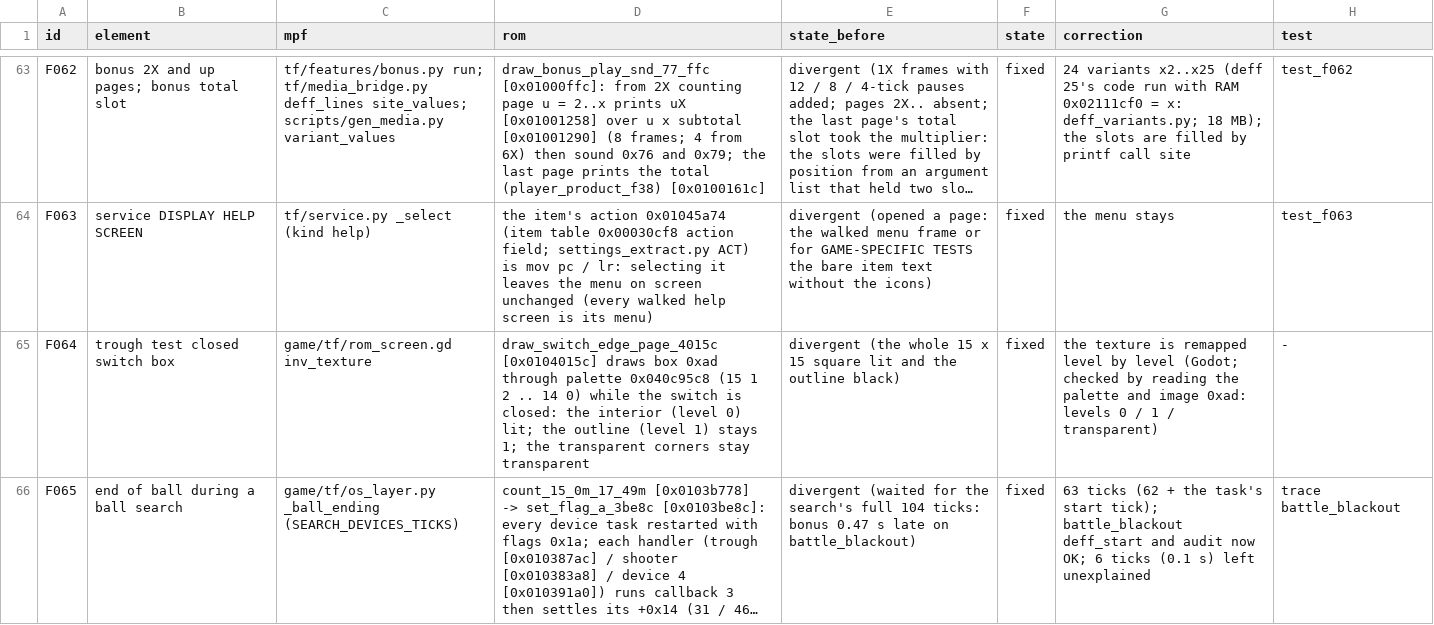
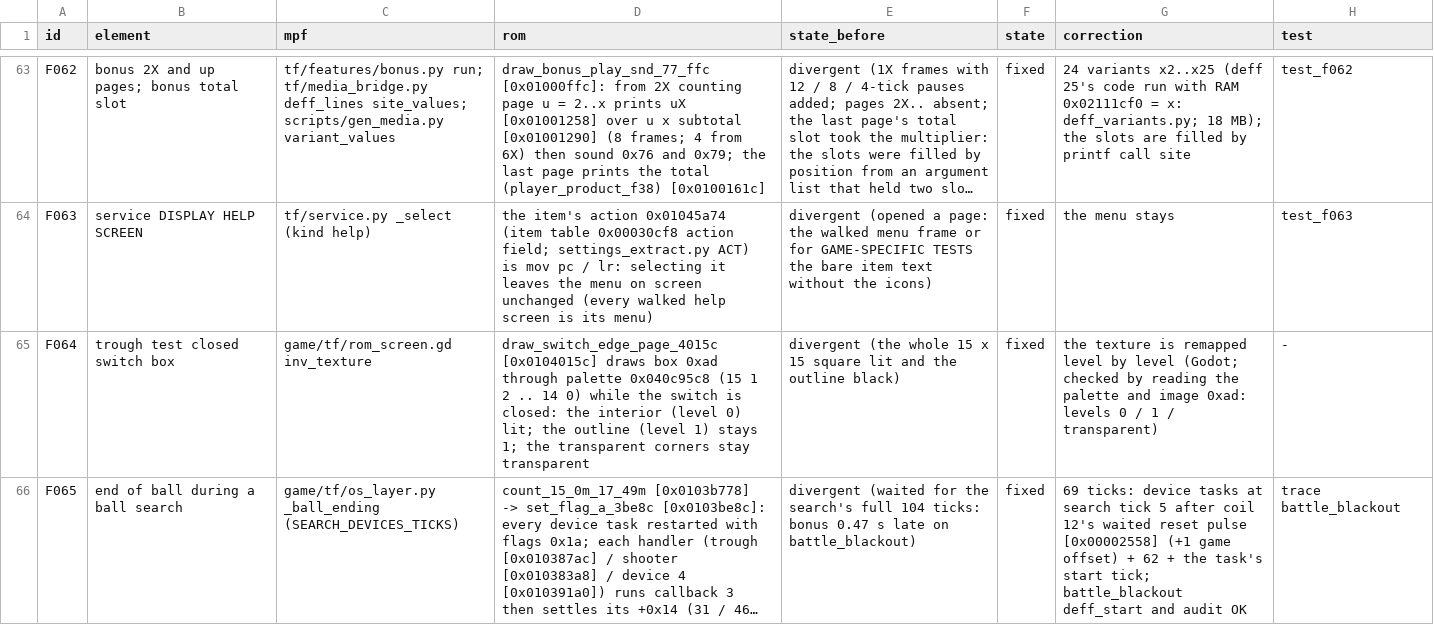
Before and after one commit to Ashram56/Transformers-MPF, a CSV file: docs/qa/final/mpf_vs_code.csv, drawn as a sheet; only a part is shown, gaps mark what is left out; long unchanged cells end in …; the diff names each change by its address in the sheet, - before the commit and + after, or states it on an @@ line.

```diff
--- a/docs/qa/final/mpf_vs_code.csv
+++ b/docs/qa/final/mpf_vs_code.csv
-G66 (correction): 63 ticks (62 + the task's start tick); battle_blackout deff_start and audit now OK; 6 ticks (0.1 s) left unexplained
+G66 (correction): 69 ticks: device tasks at search tick 5 after coil 12's waited reset pulse [0x00002558] (+1 game offset) + 62 + the task's start tick; battle_blackout deff_start and audit OK
```
Also changed, not shown: 2 other files.
